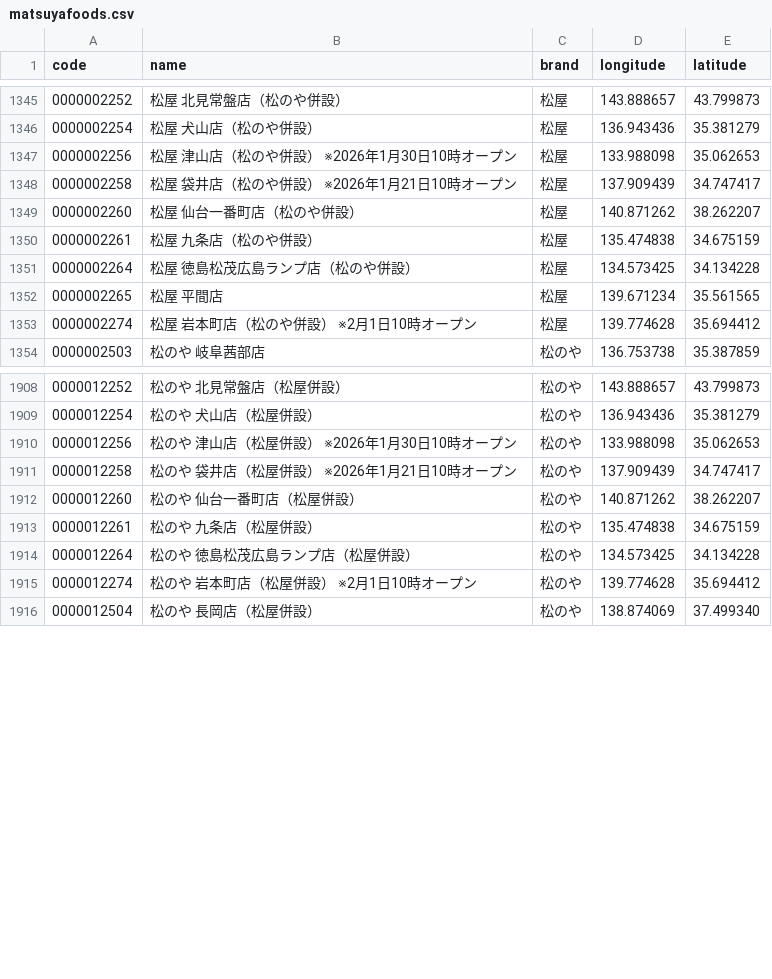
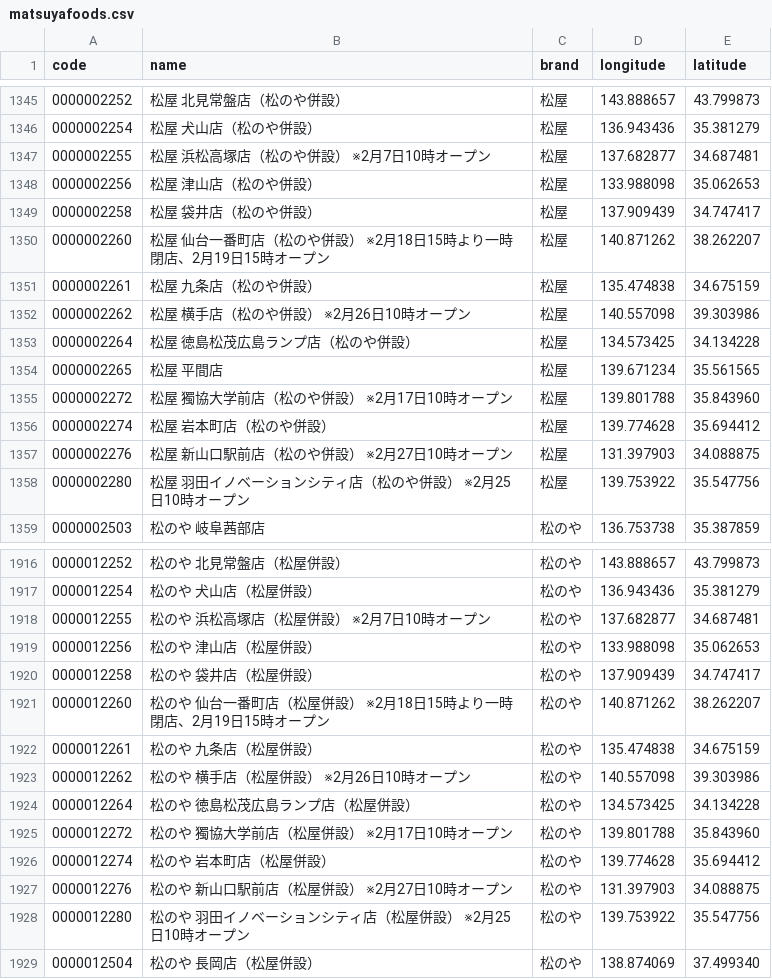
Before and after one commit to yykuso/matsuyafoodsmap, a CSV file: data/matsuyafoods.csv, drawn as a sheet; only a part is shown, gaps mark what is left out; the diff covers the shown part only.

Commit message:
店舗一覧を最新化

```diff
--- a/data/matsuyafoods.csv
+++ b/data/matsuyafoods.csv
@@ -1346,9 +1346,14 @@ code,name,brand,longitude,latitude
 0000002254,松屋 犬山店（松のや併設）,松屋,136.943436,35.381279
-0000002256,松屋 津山店（松のや併設） ※2026年1月30日10時オープン,松屋,133.988098,35.062653
-0000002258,松屋 袋井店（松のや併設） ※2026年1月21日10時オープン,松屋,137.909439,34.747417
-0000002260,松屋 仙台一番町店（松のや併設）,松屋,140.871262,38.262207
+0000002255,松屋 浜松高塚店（松のや併設） ※2月7日10時オープン,松屋,137.682877,34.687481
+0000002256,松屋 津山店（松のや併設）,松屋,133.988098,35.062653
+0000002258,松屋 袋井店（松のや併設）,松屋,137.909439,34.747417
+0000002260,松屋 仙台一番町店（松のや併設） ※2月18日15時より一時閉店、2月19日15時オープン,松屋,140.871262,38.262207
 0000002261,松屋 九条店（松のや併設）,松屋,135.474838,34.675159
+0000002262,松屋 横手店（松のや併設） ※2月26日10時オープン,松屋,140.557098,39.303986
 0000002264,松屋 徳島松茂広島ランプ店（松のや併設）,松屋,134.573425,34.134228
 0000002265,松屋 平間店,松屋,139.671234,35.561565
-0000002274,松屋 岩本町店（松のや併設） ※2月1日10時オープン,松屋,139.774628,35.694412
+0000002272,松屋 獨協大学前店（松のや併設） ※2月17日10時オープン,松屋,139.801788,35.843960
+0000002274,松屋 岩本町店（松のや併設）,松屋,139.774628,35.694412
+0000002276,松屋 新山口駅前店（松のや併設） ※2月27日10時オープン,松屋,131.397903,34.088875
+0000002280,松屋 羽田イノベーションシティ店（松のや併設） ※2月25日10時オープン,松屋,139.753922,35.547756
 0000002503,松のや 岐阜茜部店,松のや,136.753738,35.387859
@@ -1909,8 +1917,13 @@ code,name,brand,longitude,latitude
 0000012254,松のや 犬山店（松屋併設）,松のや,136.943436,35.381279
-0000012256,松のや 津山店（松屋併設） ※2026年1月30日10時オープン,松のや,133.988098,35.062653
-0000012258,松のや 袋井店（松屋併設） ※2026年1月21日10時オープン,松のや,137.909439,34.747417
-0000012260,松のや 仙台一番町店（松屋併設）,松のや,140.871262,38.262207
+0000012255,松のや 浜松高塚店（松屋併設） ※2月7日10時オープン,松のや,137.682877,34.687481
+0000012256,松のや 津山店（松屋併設）,松のや,133.988098,35.062653
+0000012258,松のや 袋井店（松屋併設）,松のや,137.909439,34.747417
+0000012260,松のや 仙台一番町店（松屋併設） ※2月18日15時より一時閉店、2月19日15時オープン,松のや,140.871262,38.262207
 0000012261,松のや 九条店（松屋併設）,松のや,135.474838,34.675159
+0000012262,松のや 横手店（松屋併設） ※2月26日10時オープン,松のや,140.557098,39.303986
 0000012264,松のや 徳島松茂広島ランプ店（松屋併設）,松のや,134.573425,34.134228
-0000012274,松のや 岩本町店（松屋併設） ※2月1日10時オープン,松のや,139.774628,35.694412
+0000012272,松のや 獨協大学前店（松屋併設） ※2月17日10時オープン,松のや,139.801788,35.843960
+0000012274,松のや 岩本町店（松屋併設）,松のや,139.774628,35.694412
+0000012276,松のや 新山口駅前店（松屋併設） ※2月27日10時オープン,松のや,131.397903,34.088875
+0000012280,松のや 羽田イノベーションシティ店（松屋併設） ※2月25日10時オープン,松のや,139.753922,35.547756
 0000012504,松のや 長岡店（松屋併設）,松のや,138.874069,37.499340
```
Also changed, not shown: 3 added rows and 24 edited cells elsewhere in this file.
